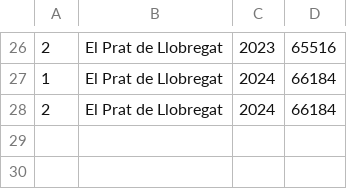
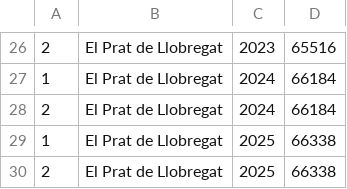
Before and after one commit to civio/presupuesto-elprat, a CSV file: data/poblacion.csv, drawn as a sheet; only a part is shown, gaps mark what is left out.

```diff
--- a/data/poblacion.csv
+++ b/data/poblacion.csv
@@ -28 +28,3 @@
 2,El Prat de Llobregat,2024,66184
+1,El Prat de Llobregat,2025,66338
+2,El Prat de Llobregat,2025,66338
```
Also changed, not shown: data/inflacion.csv.
